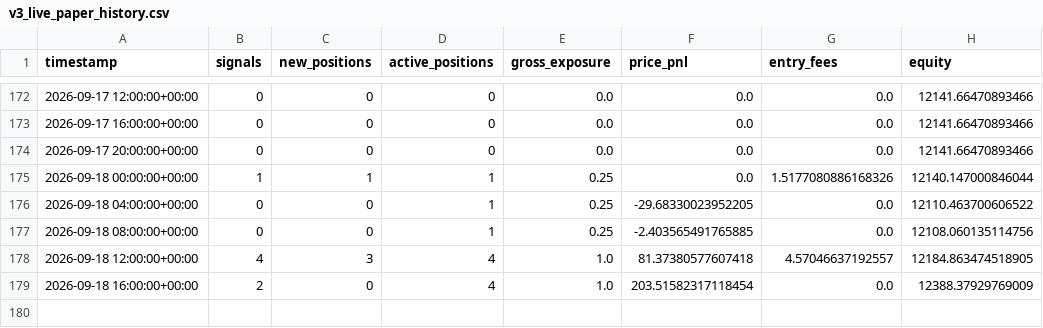
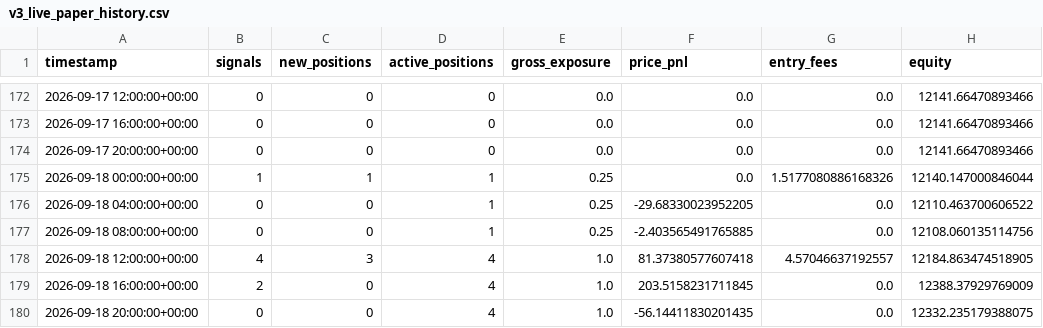
Before and after one commit to Nallge/crypto-strategy-dashboard, a CSV file: v3_live_paper_history.csv, drawn as a sheet; only a part is shown, gaps mark what is left out.

```diff
--- a/v3_live_paper_history.csv
+++ b/v3_live_paper_history.csv
@@ -178,2 +178,3 @@ timestamp,signals,new_positions,active_positions,gross_exposure,price_pnl,entry_
 2026-09-18 12:00:00+00:00,4,3,4,1.0,81.37380577607418,4.57046637192557,12184.863474518905
-2026-09-18 16:00:00+00:00,2,0,4,1.0,203.51582317118454,0.0,12388.37929769009
+2026-09-18 16:00:00+00:00,2,0,4,1.0,203.5158231711845,0.0,12388.37929769009
+2026-09-18 20:00:00+00:00,0,0,4,1.0,-56.14411830201435,0.0,12332.235179388075
```
Also changed, not shown: bull_low_vol_paper_log.csv, v2_live_paper_history.csv.
